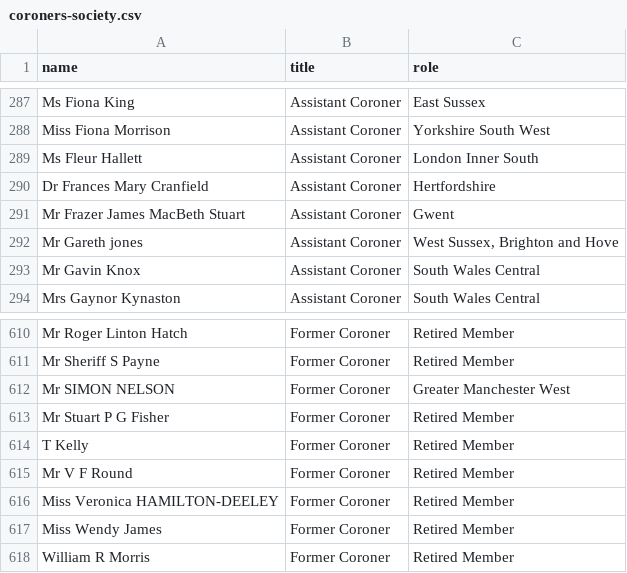
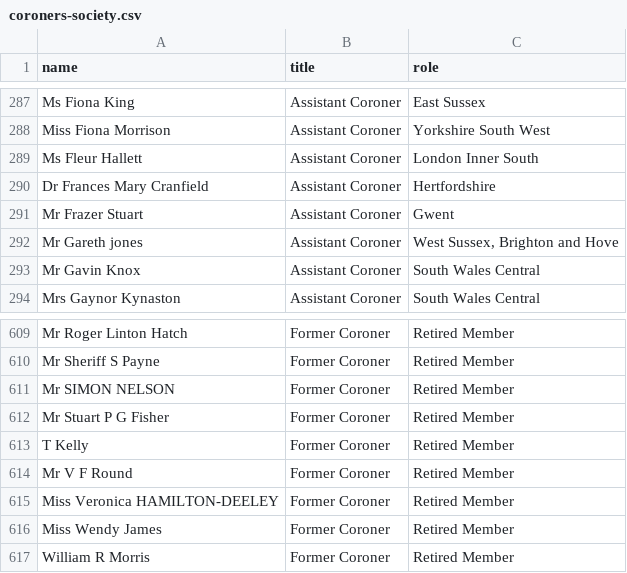
Before and after one commit to Just-Helpful/preventable-deaths-scraper, a CSV file: src/data/coroners-society.csv, drawn as a sheet; only a part is shown, gaps mark what is left out; the diff covers the shown part only.

```diff
--- a/src/data/coroners-society.csv
+++ b/src/data/coroners-society.csv
@@ -290,3 +290,3 @@ Ms Fleur Hallett,Assistant Coroner,London Inner South
 Dr Frances Mary Cranfield,Assistant Coroner,Hertfordshire
-Mr Frazer James MacBeth Stuart,Assistant Coroner,Gwent
+Mr Frazer Stuart,Assistant Coroner,Gwent
 Mr Gareth jones,Assistant Coroner,"West Sussex, Brighton and Hove"
@@ -611,3 +610,3 @@ Mr Roger Linton Hatch,Former Coroner,Retired Member
 Mr Sheriff S Payne,Former Coroner,Retired Member
-Mr SIMON NELSON,Former Coroner,Greater Manchester West
+Mr SIMON NELSON,Former Coroner,Retired Member
 Mr Stuart P G Fisher,Former Coroner,Retired Member
```
Also changed, not shown: 2 added rows, 3 removed rows and 1 edited cell elsewhere in this file, src/analyse/counts/data/name/name-years.csv, src/analyse/counts/data/sent/name-statuses.csv, 25 other files.
